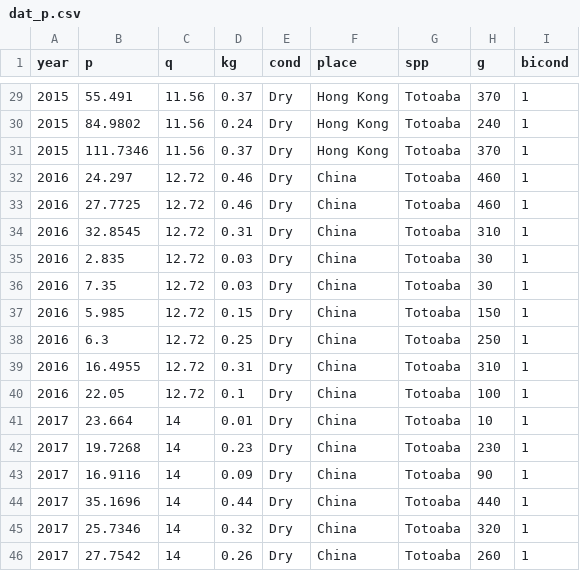
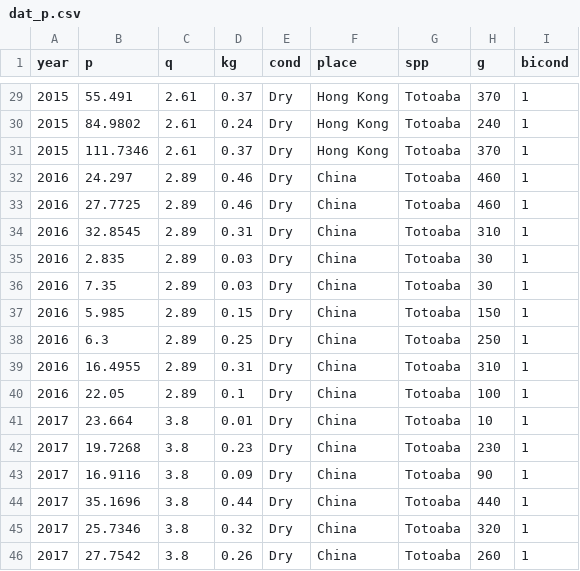
Before and after one commit to amsteinkruger/t, a CSV file: data/dat_p.csv, drawn as a sheet; only a part is shown, gaps mark what is left out; the diff covers the shown part only.

```diff
--- a/data/dat_p.csv
+++ b/data/dat_p.csv
@@ -29,18 +29,18 @@ year,p,q,kg,cond,place,spp,g,bicond
-2015,55.491,11.56,0.37,Dry,Hong Kong,Totoaba,370,1
-2015,84.9802,11.56,0.24,Dry,Hong Kong,Totoaba,240,1
-2015,111.7346,11.56,0.37,Dry,Hong Kong,Totoaba,370,1
-2016,24.297,12.72,0.46,Dry,China,Totoaba,460,1
-2016,27.7725,12.72,0.46,Dry,China,Totoaba,460,1
-2016,32.8545,12.72,0.31,Dry,China,Totoaba,310,1
-2016,2.835,12.72,0.03,Dry,China,Totoaba,30,1
-2016,7.35,12.72,0.03,Dry,China,Totoaba,30,1
-2016,5.985,12.72,0.15,Dry,China,Totoaba,150,1
-2016,6.3,12.72,0.25,Dry,China,Totoaba,250,1
-2016,16.4955,12.72,0.31,Dry,China,Totoaba,310,1
-2016,22.05,12.72,0.1,Dry,China,Totoaba,100,1
-2017,23.664,14,0.01,Dry,China,Totoaba,10,1
-2017,19.7268,14,0.23,Dry,China,Totoaba,230,1
-2017,16.9116,14,0.09,Dry,China,Totoaba,90,1
-2017,35.1696,14,0.44,Dry,China,Totoaba,440,1
-2017,25.7346,14,0.32,Dry,China,Totoaba,320,1
-2017,27.7542,14,0.26,Dry,China,Totoaba,260,1
+2015,55.491,2.61,0.37,Dry,Hong Kong,Totoaba,370,1
+2015,84.9802,2.61,0.24,Dry,Hong Kong,Totoaba,240,1
+2015,111.7346,2.61,0.37,Dry,Hong Kong,Totoaba,370,1
+2016,24.297,2.89,0.46,Dry,China,Totoaba,460,1
+2016,27.7725,2.89,0.46,Dry,China,Totoaba,460,1
+2016,32.8545,2.89,0.31,Dry,China,Totoaba,310,1
+2016,2.835,2.89,0.03,Dry,China,Totoaba,30,1
+2016,7.35,2.89,0.03,Dry,China,Totoaba,30,1
+2016,5.985,2.89,0.15,Dry,China,Totoaba,150,1
+2016,6.3,2.89,0.25,Dry,China,Totoaba,250,1
+2016,16.4955,2.89,0.31,Dry,China,Totoaba,310,1
+2016,22.05,2.89,0.1,Dry,China,Totoaba,100,1
+2017,23.664,3.8,0.01,Dry,China,Totoaba,10,1
+2017,19.7268,3.8,0.23,Dry,China,Totoaba,230,1
+2017,16.9116,3.8,0.09,Dry,China,Totoaba,90,1
+2017,35.1696,3.8,0.44,Dry,China,Totoaba,440,1
+2017,25.7346,3.8,0.32,Dry,China,Totoaba,320,1
+2017,27.7542,3.8,0.26,Dry,China,Totoaba,260,1
```
Also changed, not shown: 27 edited cells elsewhere in this file, data/dat_pars.csv, 13 other files.
